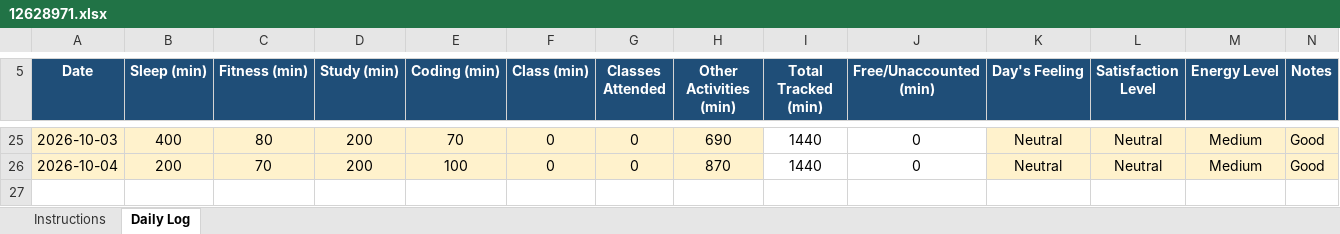
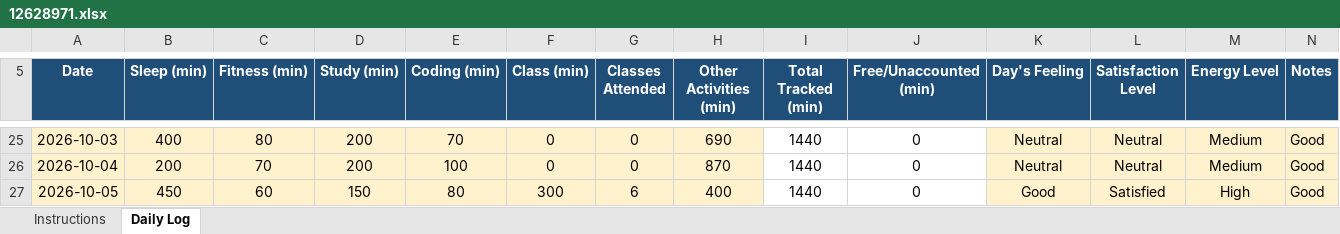
Before and after one commit to kirankmishra/CAP776, an Excel workbook: 12628971.xlsx, sheet Daily Log, drawn as a sheet; only a part is shown, gaps mark what is left out; values as stored, in another font and other column widths than the file's, no borders; conditional formats not drawn; the diff names each change by its address in the sheet, - before the commit and + after, or states it on an @@ line.

```diff
--- a/12628971.xlsx (sheet Daily Log)
+++ b/12628971.xlsx (sheet Daily Log)
+row 27: 2026-10-05 | 450 | 60 | 150 | 80 | 300 | 6 | 400 | 1440 | 0 | Good | Satisfied | High | Good
```
Also changed, not shown: 1 other file.
